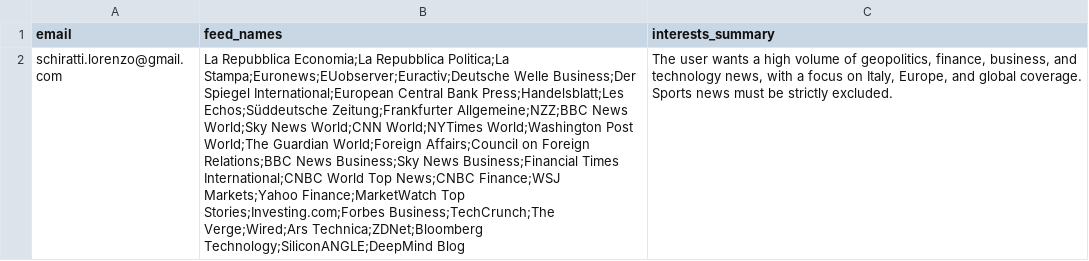
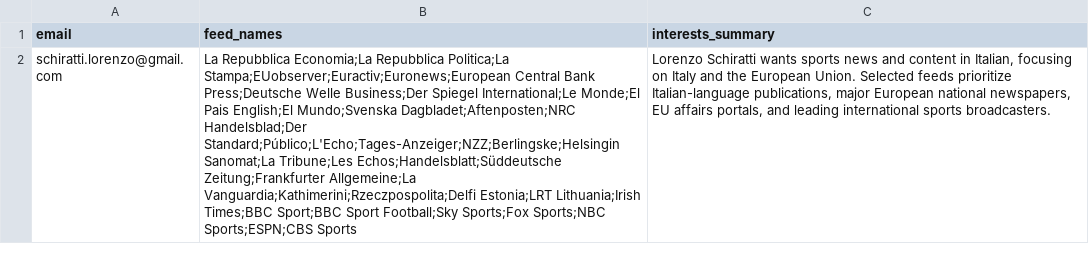
Before and after one commit to schirattilorenzo-dotcom/Finance-Digest, a CSV file: user_file.csv, drawn as a sheet; the diff names each change by its address in the sheet, - before the commit and + after, or states it on an @@ line.

```diff
--- a/user_file.csv
+++ b/user_file.csv
-B2 (feed_names): …Repubblica Politica;La Stampa;Euronews;EUobserver;Euractiv;Deutsche Welle Business;Der Spiegel International;European Central Bank Press;Handelsblatt;Les Echos;Süddeutsche Zeitung;Frankfurter Allgemeine;NZZ;BBC News World;Sky News World;CNN World;NYTimes World;Washington Post World;The Guardian World;Foreign Affairs;Council on Foreign Relations;BBC News Business;Sky News Business;Financial Times International;CNBC World Top News;CNBC Finance;WSJ Markets;Yahoo Finance;MarketWatch Top Stories;Investing.com;Forbes Business;TechCrunch;The Verge;Wired;Ars Technica;ZDNet;Bloomberg Technology;SiliconANGLE;DeepMind Blog
+B2 (feed_names): …Repubblica Politica;La Stampa;EUobserver;Euractiv;Euronews;European Central Bank Press;Deutsche Welle Business;Der Spiegel International;Le Monde;El Pais English;El Mundo;Svenska Dagbladet;Aftenposten;NRC Handelsblad;Der Standard;Público;L'Echo;Tages-Anzeiger;NZZ;Berlingske;Helsingin Sanomat;La Tribune;Les Echos;Handelsblatt;Süddeutsche Zeitung;Frankfurter Allgemeine;La Vanguardia;Kathimerini;Rzeczpospolita;Delfi Estonia;LRT Lithuania;Irish Times;BBC Sport;BBC Sport Football;Sky Sports;Fox Sports;NBC Sports;ESPN;CBS Sports
-C2 (interests_summary): The user wants a high volume of geopolitics, finance, business, and technology news, with a focus on Italy, Europe, and global coverage. Sports news must be strictly excluded.
+C2 (interests_summary): Lorenzo Schiratti wants sports news and content in Italian, focusing on Italy and the European Union. Selected feeds prioritize Italian-language publications, major European national newspapers, EU affairs portals, and leading international sports broadcasters.
```
